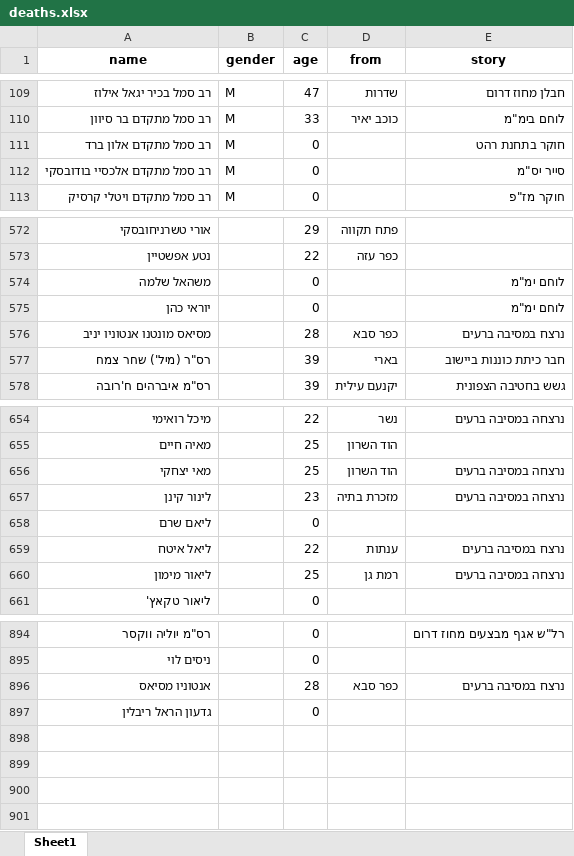
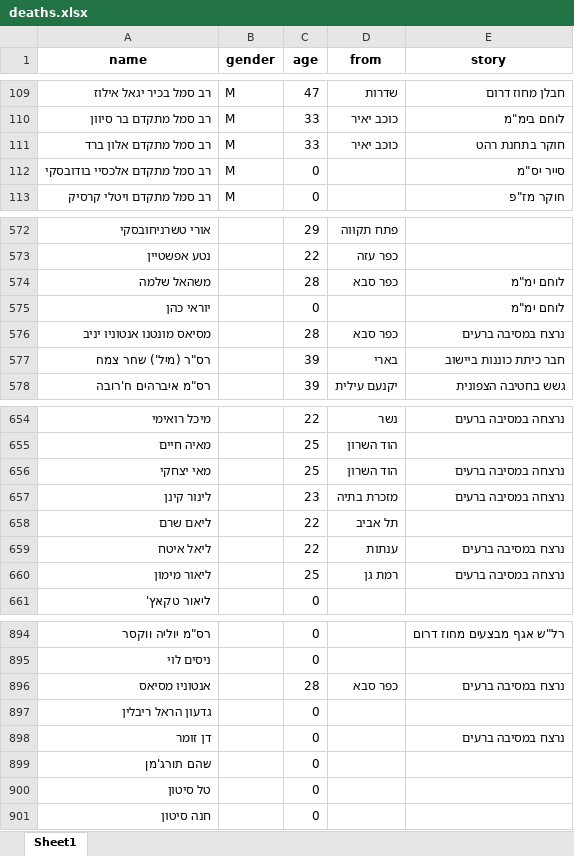
Before and after one commit to yuval-harpaz/alarms, an Excel workbook: data/deaths.xlsx, sheet Sheet1, drawn as a sheet; only a part is shown, gaps mark what is left out; values as stored, in another font and other column widths than the file's, no borders; the diff names each change by its address in the sheet, - before the commit and + after, or states it on an @@ line.

```diff
--- a/data/deaths.xlsx (sheet Sheet1)
+++ b/data/deaths.xlsx (sheet Sheet1)
-C111 (age): 0
+C111 (age): 33
-D111 (from): (empty)
+D111 (from): כוכב יאיר
-C574 (age): 0
+C574 (age): 28
-D574 (from): (empty)
+D574 (from): כפר סבא
-C658 (age): 0
+C658 (age): 22
-D658 (from): (empty)
+D658 (from): תל אביב
+row 898: דן זומר |  | 0 |  | נרצח במסיבה ברעים
+row 899: שהם תורג'מן |  | 0
+row 900: טל סיטון |  | 0
+row 901: חנה סיטון |  | 0
```
Also changed, not shown: 6 other files.
